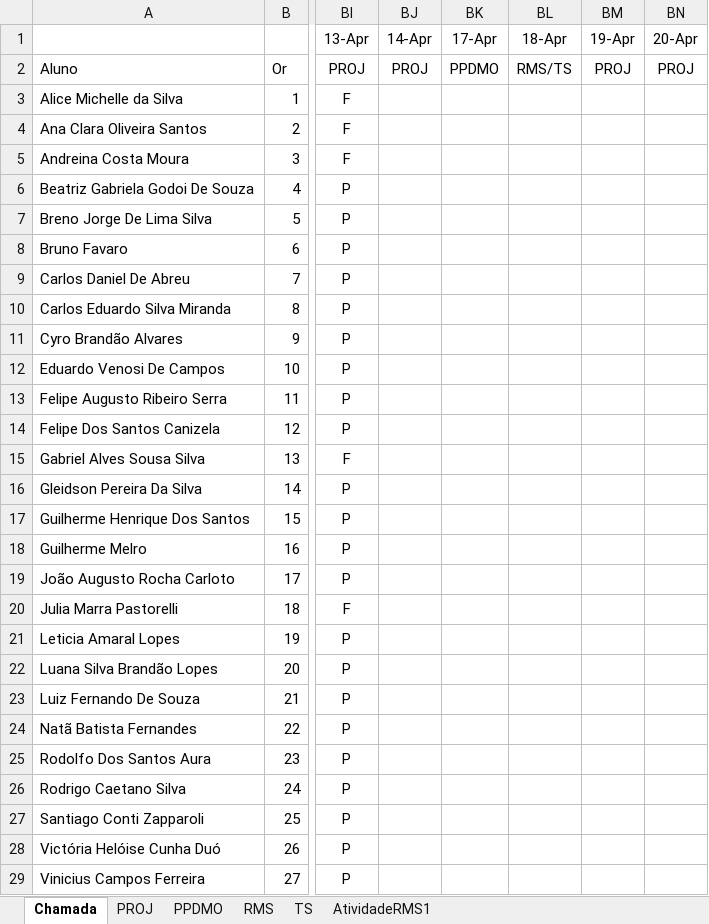
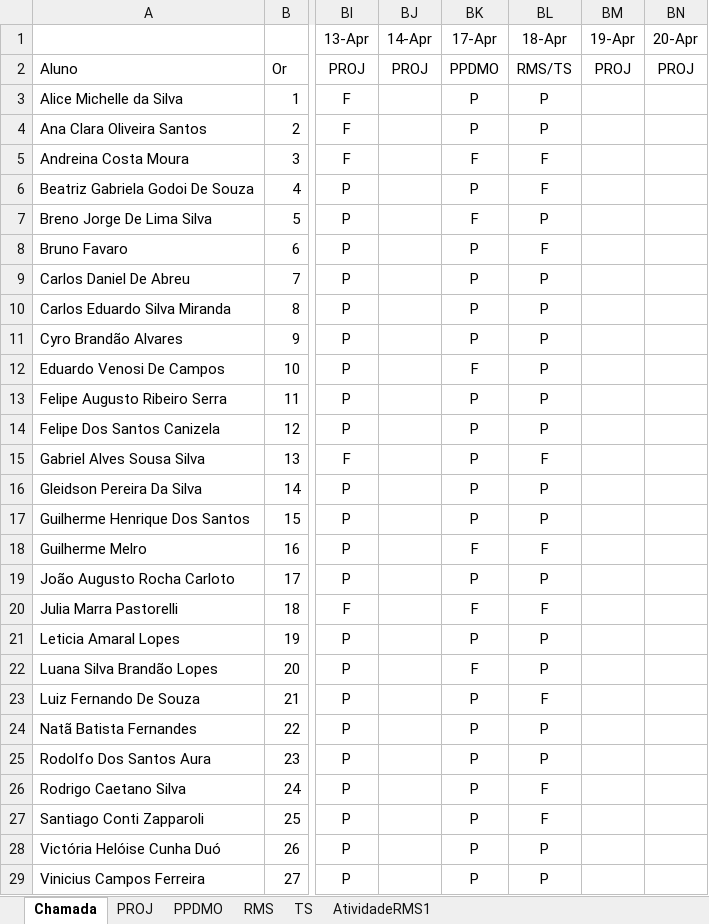
Before and after one commit to Kcioban/DSFork, an Excel workbook: 3des/chamada.xlsx, sheet Chamada, drawn as a sheet; only a part is shown, gaps mark what is left out; values as stored, in another font and other column widths than the file's, no borders; conditional formats not drawn; the diff names each change by its address in the sheet, - before the commit and + after, or states it on an @@ line.

```diff
--- a/3des/chamada.xlsx (sheet Chamada)
+++ b/3des/chamada.xlsx (sheet Chamada)
-BK3:BK4 (17-Apr): (empty)
+BK3:BK4 (17-Apr): P
-BL3:BL4 (18-Apr): (empty)
+BL3:BL4 (18-Apr): P
-BK5 (17-Apr): (empty)
+BK5 (17-Apr): F
-BL5:BL6 (18-Apr): (empty)
+BL5:BL6 (18-Apr): F
-BK6 (17-Apr): (empty)
+BK6 (17-Apr): P
-BK7 (17-Apr): (empty)
+BK7 (17-Apr): F
-BL7 (18-Apr): (empty)
+BL7 (18-Apr): P
-BK8:BK11 (17-Apr): (empty)
+BK8:BK11 (17-Apr): P
-BL8 (18-Apr): (empty)
+BL8 (18-Apr): F
-BL9:BL14 (18-Apr): (empty)
+BL9:BL14 (18-Apr): P
-BK12 (17-Apr): (empty)
+BK12 (17-Apr): F
-BK13:BK17 (17-Apr): (empty)
+BK13:BK17 (17-Apr): P
-BL15 (18-Apr): (empty)
+BL15 (18-Apr): F
-BL16:BL17 (18-Apr): (empty)
+BL16:BL17 (18-Apr): P
-BK18 (17-Apr): (empty)
+BK18 (17-Apr): F
-BL18 (18-Apr): (empty)
+BL18 (18-Apr): F
-BK19 (17-Apr): (empty)
+BK19 (17-Apr): P
-BL19 (18-Apr): (empty)
+BL19 (18-Apr): P
-BK20 (17-Apr): (empty)
+BK20 (17-Apr): F
-BL20 (18-Apr): (empty)
+BL20 (18-Apr): F
-BK21 (17-Apr): (empty)
+BK21 (17-Apr): P
-BL21:BL22 (18-Apr): (empty)
+BL21:BL22 (18-Apr): P
-BK22 (17-Apr): (empty)
+BK22 (17-Apr): F
-BK23:BK29 (17-Apr): (empty)
+BK23:BK29 (17-Apr): P
-BL23 (18-Apr): (empty)
+BL23 (18-Apr): F
-BL24:BL25 (18-Apr): (empty)
+BL24:BL25 (18-Apr): P
-BL26:BL27 (18-Apr): (empty)
+BL26:BL27 (18-Apr): F
-BL28:BL29 (18-Apr): (empty)
+BL28:BL29 (18-Apr): P
```
Also changed, not shown: 1 other file.
